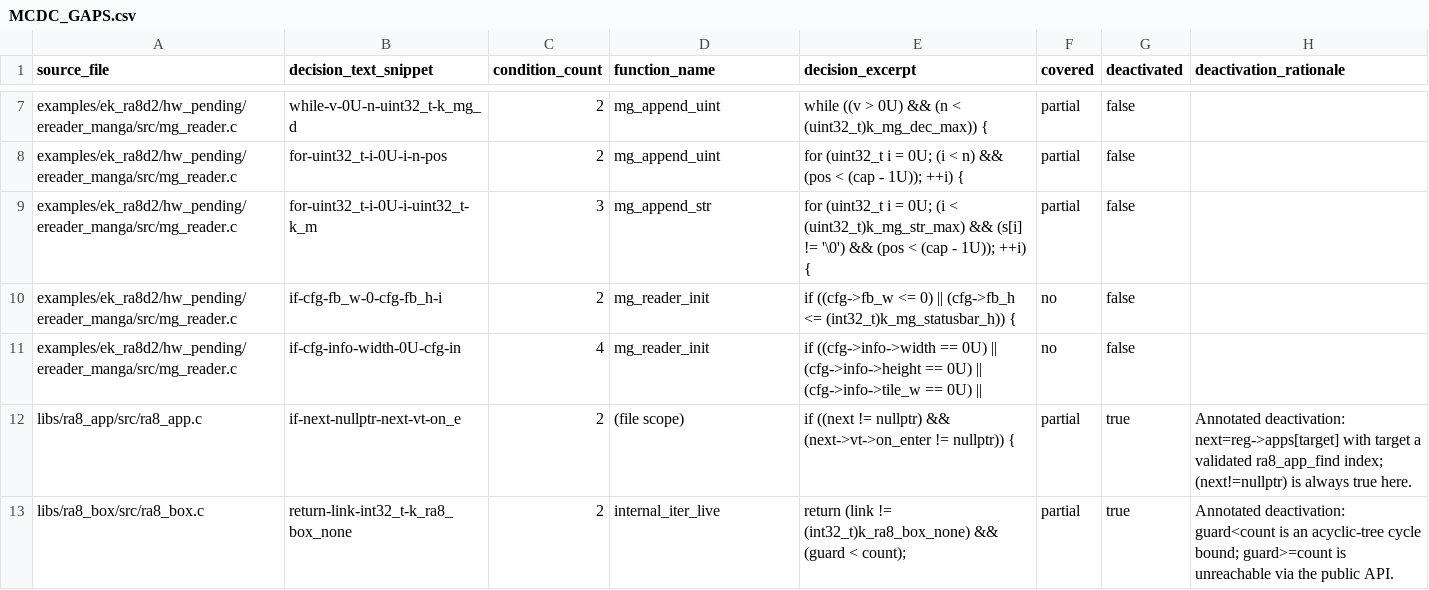
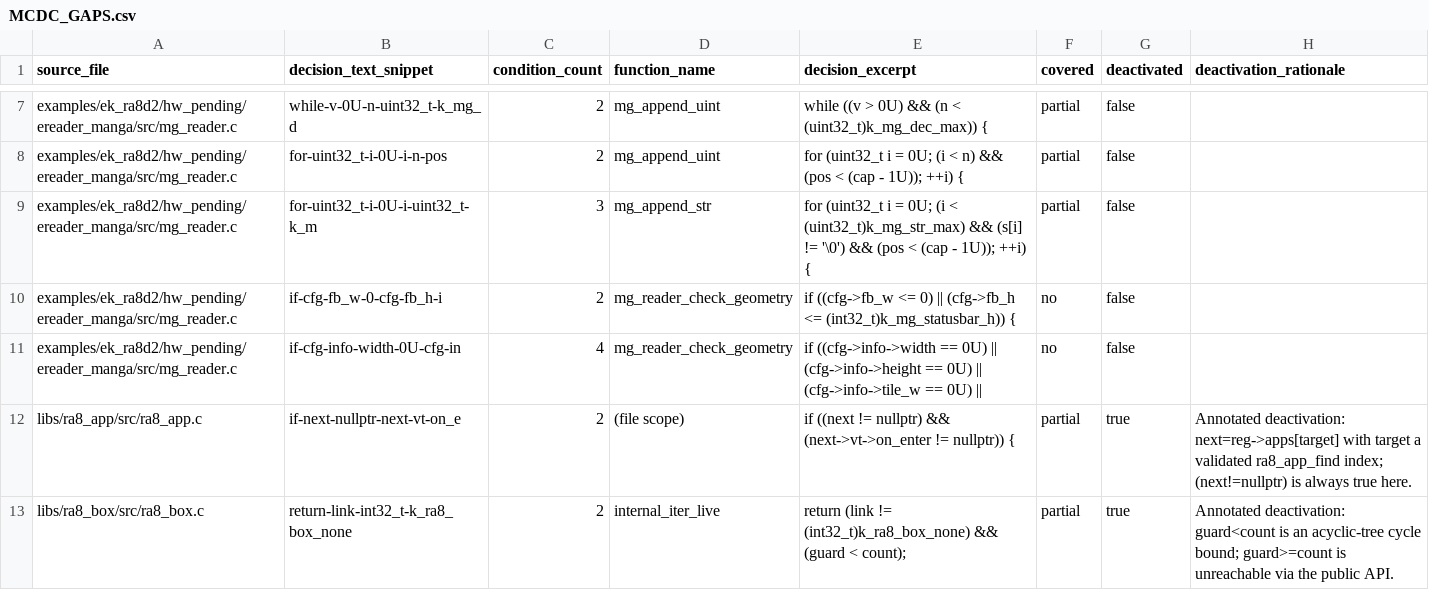
Before and after one commit to bsikar/ra8-firmware, a CSV file: docs/MCDC_GAPS.csv, drawn as a sheet; only a part is shown, gaps mark what is left out.

```diff
--- a/docs/MCDC_GAPS.csv
+++ b/docs/MCDC_GAPS.csv
@@ -9,4 +9,4 @@ examples/ek_ra8d2/hw_pending/ereader_manga/src/mg_reader.c,for-uint32_t-i-0U-i-n
 examples/ek_ra8d2/hw_pending/ereader_manga/src/mg_reader.c,for-uint32_t-i-0U-i-uint32_t-k_m,3,mg_append_str,for (uint32_t i = 0U; (i < (uint32_t)k_mg_str_max) && (s[i] != '\0') && (pos < (cap - 1U)); ++i) {,partial,false,
-examples/ek_ra8d2/hw_pending/ereader_manga/src/mg_reader.c,if-cfg-fb_w-0-cfg-fb_h-i,2,mg_reader_init,if ((cfg->fb_w <= 0) || (cfg->fb_h <= (int32_t)k_mg_statusbar_h)) {,no,false,
-examples/ek_ra8d2/hw_pending/ereader_manga/src/mg_reader.c,if-cfg-info-width-0U-cfg-in,4,mg_reader_init,if ((cfg->info->width == 0U) || (cfg->info->height == 0U) || (cfg->info->tile_w == 0U) ||,no,false,
+examples/ek_ra8d2/hw_pending/ereader_manga/src/mg_reader.c,if-cfg-fb_w-0-cfg-fb_h-i,2,mg_reader_check_geometry,if ((cfg->fb_w <= 0) || (cfg->fb_h <= (int32_t)k_mg_statusbar_h)) {,no,false,
+examples/ek_ra8d2/hw_pending/ereader_manga/src/mg_reader.c,if-cfg-info-width-0U-cfg-in,4,mg_reader_check_geometry,if ((cfg->info->width == 0U) || (cfg->info->height == 0U) || (cfg->info->tile_w == 0U) ||,no,false,
 libs/ra8_app/src/ra8_app.c,if-next-nullptr-next-vt-on_e,2,(file scope),if ((next != nullptr) && (next->vt->on_enter != nullptr)) {,partial,true,Annotated deactivation: next=reg->apps[target] with target a validated ra8_app_find index; (next!=nullptr) is always true here.
```
Also changed, not shown: 6 other files.
